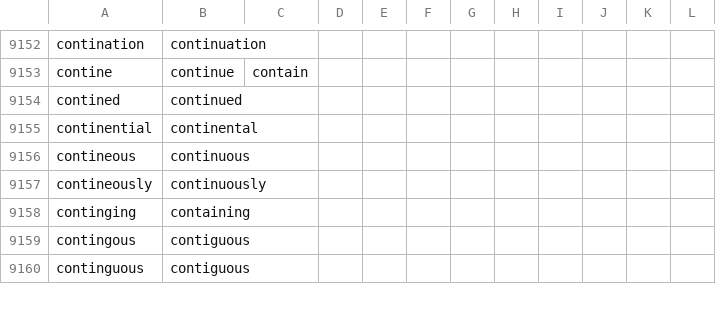
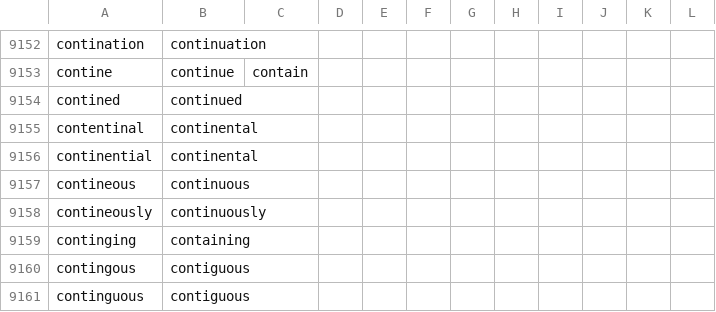
Before and after one commit to qbreader/qb-answer-checker, a CSV file: lib/typos.csv, drawn as a sheet; only a part is shown, gaps mark what is left out; the diff names each change by its address in the sheet, - before the commit and + after, or states it on an @@ line.

Commit message:
update `typos.csv` to pass test cases

```diff
--- a/lib/typos.csv
+++ b/lib/typos.csv
+row 9155: contentinal | continental
```
